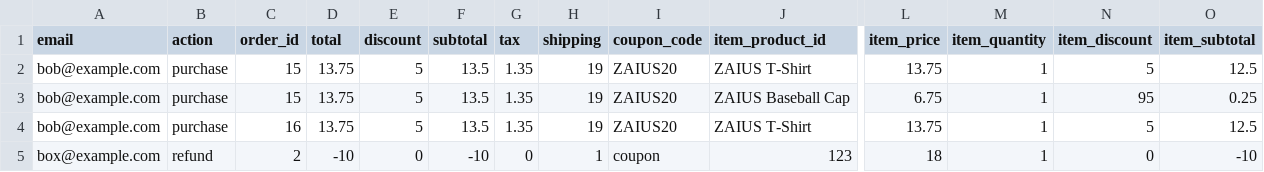
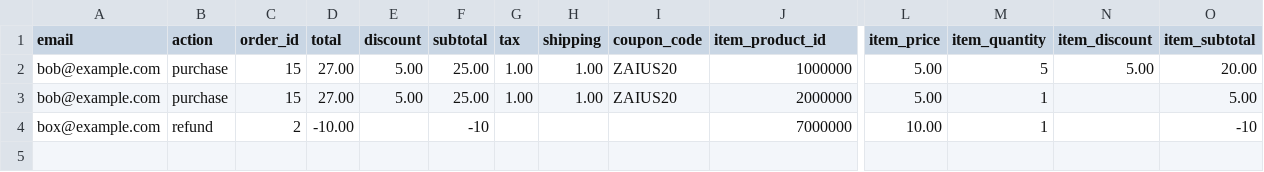
Before and after one commit to ZaiusInc/dev-docs, a CSV file: .gitbook/assets/zaius_orders_example.csv, drawn as a sheet; only a part is shown, gaps mark what is left out; removed rows and columns are numbered as before the commit, all else as after; rows hold the shown columns only; the diff names each change by its address in the sheet, - before the commit and + after, or states it on an @@ line.

```diff
--- a/.gitbook/assets/zaius_orders_example.csv
+++ b/.gitbook/assets/zaius_orders_example.csv
-D2:D3 (total): 13.75
+D2:D3 (total): 27.00
-E2:E3 (discount): 5
+E2:E3 (discount): 5.00
-F2:F3 (subtotal): 13.5
+F2:F3 (subtotal): 25.00
-G2:G3 (tax): 1.35
+G2:G3 (tax): 1.00
-H2:H3 (shipping): 19
+H2:H3 (shipping): 1.00
-J2 (item_product_id): ZAIUS T-Shirt
+J2 (item_product_id): 1000000
-L2 (item_price): 13.75
+L2 (item_price): 5.00
-M2 (item_quantity): 1
+M2 (item_quantity): 5
-N2 (item_discount): 5
+N2 (item_discount): 5.00
-O2 (item_subtotal): 12.5
+O2 (item_subtotal): 20.00
-J3 (item_product_id): ZAIUS Baseball Cap
+J3 (item_product_id): 2000000
-L3 (item_price): 6.75
+L3 (item_price): 5.00
-N3 (item_discount): 95
+N3 (item_discount): (empty)
-O3 (item_subtotal): 0.25
+O3 (item_subtotal): 5.00
-row 4: bob@example.com | purchase | 16 | 13.75 | 5 | 13.5 | 1.35 | 19 | ZAIUS20 | ZAIUS T-Shirt | 13.75 | 1 | 5 | 12.5
-D4 (total): -10
+D4 (total): -10.00
-E4 (discount): 0
+E4 (discount): (empty)
-G4 (tax): 0
+G4 (tax): (empty)
-H4 (shipping): 1
+H4 (shipping): (empty)
-I4 (coupon_code): coupon
+I4 (coupon_code): (empty)
-J4 (item_product_id): 123
+J4 (item_product_id): 7000000
-L4 (item_price): 18
+L4 (item_price): 10.00
-N4 (item_discount): 0
+N4 (item_discount): (empty)
```
Also changed, not shown: 2 other files.
